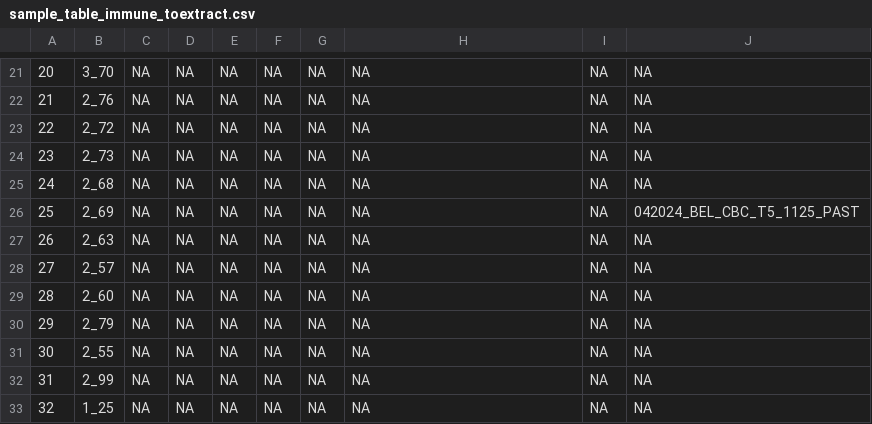
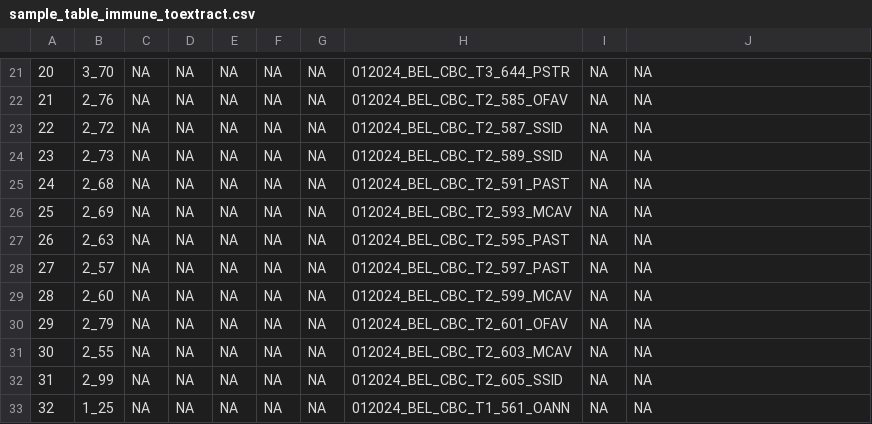
Before and after one commit to cdesouza02/Coral_Code, a CSV file: NSF_Rapid/CBC_Extraction_Plan/sample_table_immune_toextract.csv, drawn as a sheet; only a part is shown, gaps mark what is left out; the diff covers the shown part only.

```diff
--- a/NSF_Rapid/CBC_Extraction_Plan/sample_table_immune_toextract.csv
+++ b/NSF_Rapid/CBC_Extraction_Plan/sample_table_immune_toextract.csv
@@ -21,13 +21,13 @@
-"20","3_70",NA,NA,NA,NA,NA,NA,NA,NA
-"21","2_76",NA,NA,NA,NA,NA,NA,NA,NA
-"22","2_72",NA,NA,NA,NA,NA,NA,NA,NA
-"23","2_73",NA,NA,NA,NA,NA,NA,NA,NA
-"24","2_68",NA,NA,NA,NA,NA,NA,NA,NA
-"25","2_69",NA,NA,NA,NA,NA,NA,NA,"042024_BEL_CBC_T5_1125_PAST"
-"26","2_63",NA,NA,NA,NA,NA,NA,NA,NA
-"27","2_57",NA,NA,NA,NA,NA,NA,NA,NA
-"28","2_60",NA,NA,NA,NA,NA,NA,NA,NA
-"29","2_79",NA,NA,NA,NA,NA,NA,NA,NA
-"30","2_55",NA,NA,NA,NA,NA,NA,NA,NA
-"31","2_99",NA,NA,NA,NA,NA,NA,NA,NA
-"32","1_25",NA,NA,NA,NA,NA,NA,NA,NA
+"20","3_70",NA,NA,NA,NA,NA,"012024_BEL_CBC_T3_644_PSTR",NA,NA
+"21","2_76",NA,NA,NA,NA,NA,"012024_BEL_CBC_T2_585_OFAV",NA,NA
+"22","2_72",NA,NA,NA,NA,NA,"012024_BEL_CBC_T2_587_SSID",NA,NA
+"23","2_73",NA,NA,NA,NA,NA,"012024_BEL_CBC_T2_589_SSID",NA,NA
+"24","2_68",NA,NA,NA,NA,NA,"012024_BEL_CBC_T2_591_PAST",NA,NA
+"25","2_69",NA,NA,NA,NA,NA,"012024_BEL_CBC_T2_593_MCAV",NA,NA
+"26","2_63",NA,NA,NA,NA,NA,"012024_BEL_CBC_T2_595_PAST",NA,NA
+"27","2_57",NA,NA,NA,NA,NA,"012024_BEL_CBC_T2_597_PAST",NA,NA
+"28","2_60",NA,NA,NA,NA,NA,"012024_BEL_CBC_T2_599_MCAV",NA,NA
+"29","2_79",NA,NA,NA,NA,NA,"012024_BEL_CBC_T2_601_OFAV",NA,NA
+"30","2_55",NA,NA,NA,NA,NA,"012024_BEL_CBC_T2_603_MCAV",NA,NA
+"31","2_99",NA,NA,NA,NA,NA,"012024_BEL_CBC_T2_605_SSID",NA,NA
+"32","1_25",NA,NA,NA,NA,NA,"012024_BEL_CBC_T1_561_OANN",NA,NA
```
Also changed, not shown: 1 added row, 1 removed row and 30 edited cells elsewhere in this file, NSF_Rapid/CBC_Extraction_Plan/sample_table_immune_all.csv, 1 other file.
